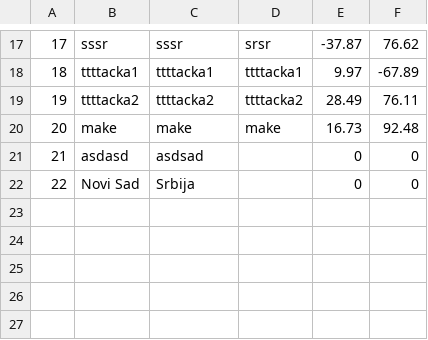
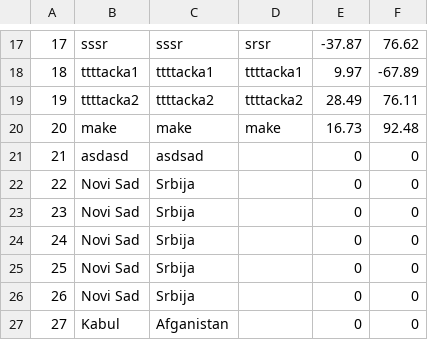
Before and after one commit to sirarmilos/sims_turizam, a CSV file: InitialProject/InitialProject/Resources/Data/locations.csv, drawn as a sheet; only a part is shown, gaps mark what is left out.

```diff
--- a/InitialProject/InitialProject/Resources/Data/locations.csv
+++ b/InitialProject/InitialProject/Resources/Data/locations.csv
@@ -22 +22,6 @@
 22|Novi Sad|Srbija||0|0
+23|Novi Sad|Srbija||0|0
+24|Novi Sad|Srbija||0|0
+25|Novi Sad|Srbija||0|0
+26|Novi Sad|Srbija||0|0
+27|Kabul|Afganistan||0|0
```
Also changed, not shown: InitialProject/InitialProject/Resources/Data/accommodations.csv, InitialProject/InitialProject/Resources/Data/reservatedtours.csv, 24 other files.
